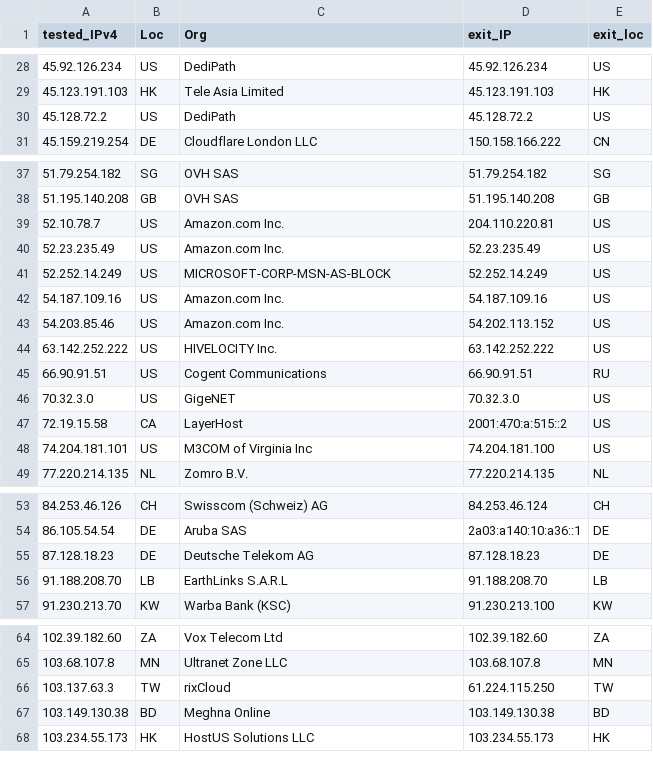
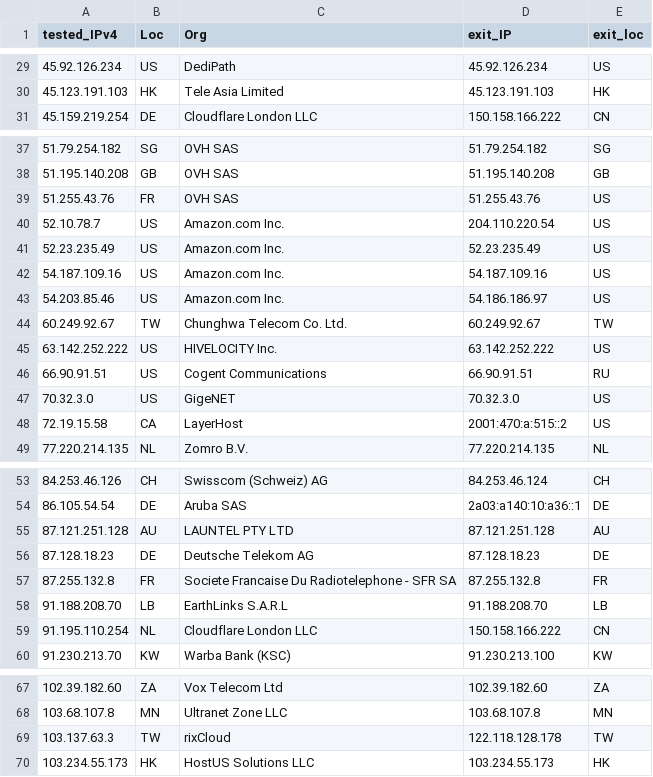
Before and after one commit to tr1s7an/Unofficial-Cloudflare-nodes, a CSV file: results.csv, drawn as a sheet; only a part is shown, gaps mark what is left out; the diff covers the shown part only.

Commit message:
Update

```diff
--- a/results.csv
+++ b/results.csv
@@ -29,3 +30,2 @@ tested_IPv4,Loc,Org,exit_IP,exit_loc
 45.123.191.103,HK,Tele Asia Limited,45.123.191.103,HK
-45.128.72.2,US,DediPath,45.128.72.2,US
 45.159.219.254,DE,Cloudflare London  LLC,150.158.166.222,CN
@@ -38,7 +38,8 @@ tested_IPv4,Loc,Org,exit_IP,exit_loc
 51.195.140.208,GB,OVH SAS,51.195.140.208,GB
-52.10.78.7,US,Amazon.com  Inc.,204.110.220.81,US
+51.255.43.76,FR,OVH SAS,51.255.43.76,US
+52.10.78.7,US,Amazon.com  Inc.,204.110.220.54,US
 52.23.235.49,US,Amazon.com  Inc.,52.23.235.49,US
-52.252.14.249,US,MICROSOFT-CORP-MSN-AS-BLOCK,52.252.14.249,US
 54.187.109.16,US,Amazon.com  Inc.,54.187.109.16,US
-54.203.85.46,US,Amazon.com  Inc.,54.202.113.152,US
+54.203.85.46,US,Amazon.com  Inc.,54.186.186.97,US
+60.249.92.67,TW,Chunghwa Telecom Co.  Ltd.,60.249.92.67,TW
 63.142.252.222,US,HIVELOCITY  Inc.,63.142.252.222,US
@@ -47,3 +48,2 @@ tested_IPv4,Loc,Org,exit_IP,exit_loc
 72.19.15.58,CA,LayerHost,2001:470:a:515::2,US
-74.204.181.101,US,M3COM of Virginia  Inc,74.204.181.100,US
 77.220.214.135,NL,Zomro B.V.,77.220.214.135,NL
@@ -54,4 +54,7 @@ tested_IPv4,Loc,Org,exit_IP,exit_loc
 86.105.54.54,DE,Aruba SAS,2a03:a140:10:a36::1,DE
+87.121.251.128,AU,LAUNTEL PTY LTD,87.121.251.128,AU
 87.128.18.23,DE,Deutsche Telekom AG,87.128.18.23,DE
+87.255.132.8,FR,Societe Francaise Du Radiotelephone - SFR SA,87.255.132.8,FR
 91.188.208.70,LB,EarthLinks S.A.R.L,91.188.208.70,LB
+91.195.110.254,NL,Cloudflare London  LLC,150.158.166.222,CN
 91.230.213.70,KW,Warba Bank (KSC),91.230.213.100,KW
@@ -65,4 +68,3 @@ tested_IPv4,Loc,Org,exit_IP,exit_loc
 103.68.107.8,MN,Ultranet Zone LLC,103.68.107.8,MN
-103.137.63.3,TW,rixCloud,61.224.115.250,TW
-103.149.130.38,BD,Meghna Online,103.149.130.38,BD
+103.137.63.3,TW,rixCloud,122.118.128.178,TW
 103.234.55.173,HK,HostUS Solutions LLC,103.234.55.173,HK
```
Also changed, not shown: 4 added rows, 5 removed rows and 7 edited cells elsewhere in this file.
